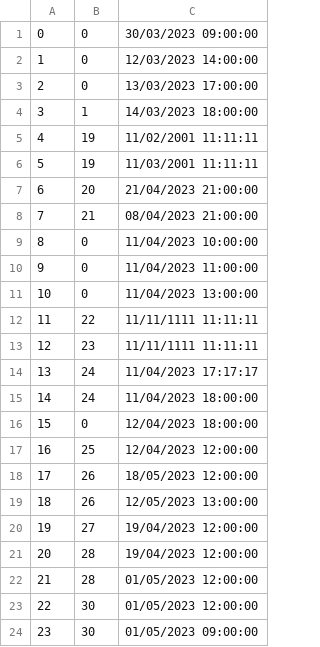
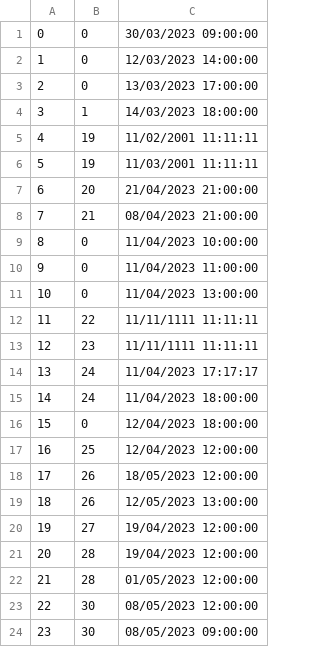
Before and after one commit to kovacevicanja/sims-grupa3-teamA, a CSV file: Resources/Data/tourStartingTime.csv, drawn as a sheet.

```diff
--- a/Resources/Data/tourStartingTime.csv
+++ b/Resources/Data/tourStartingTime.csv
@@ -22,3 +22,3 @@
 21|28|01/05/2023 12:00:00
-22|30|01/05/2023 12:00:00
-23|30|01/05/2023 09:00:00
+22|30|08/05/2023 12:00:00
+23|30|08/05/2023 09:00:00
```
Also changed, not shown: Resources/Data/keyPoints.csv, Resources/Data/notifications.csv, 56 other files.
